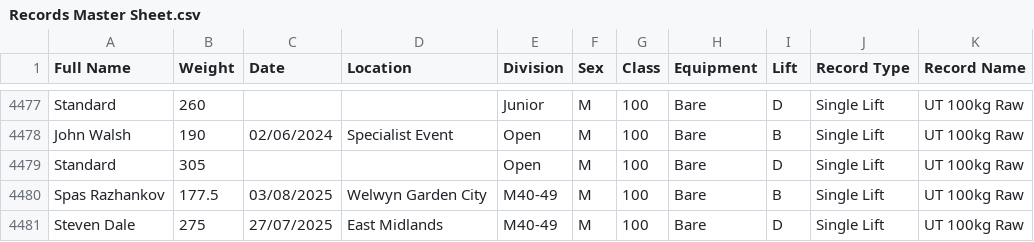
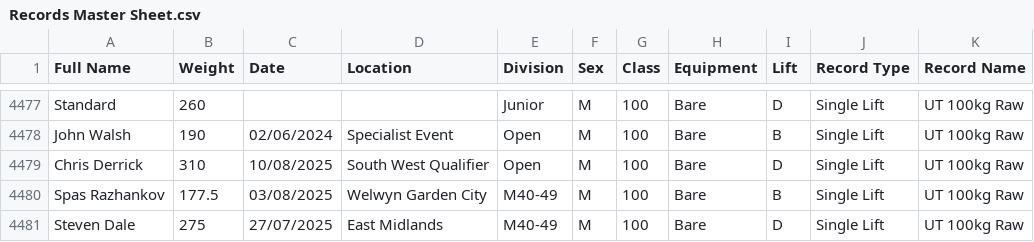
Before and after one commit to AdamWRPF/records, a CSV file: Records Master Sheet.csv, drawn as a sheet; only a part is shown, gaps mark what is left out.

Commit message:
Add files via upload

```diff
--- a/Records Master Sheet.csv
+++ b/Records Master Sheet.csv
@@ -4478,3 +4478,3 @@ Standard,260,,,Junior,M,100,Bare,D,Single Lift,UT 100kg Raw
 John Walsh,190,02/06/2024,Specialist Event,Open,M,100,Bare,B,Single Lift,UT 100kg Raw
-Standard,305,,,Open,M,100,Bare,D,Single Lift,UT 100kg Raw
+Chris Derrick,310,10/08/2025,South West Qualifier,Open,M,100,Bare,D,Single Lift,UT 100kg Raw
 Spas Razhankov,177.5,03/08/2025,Welwyn Garden City,M40-49,M,100,Bare,B,Single Lift,UT 100kg Raw
```
